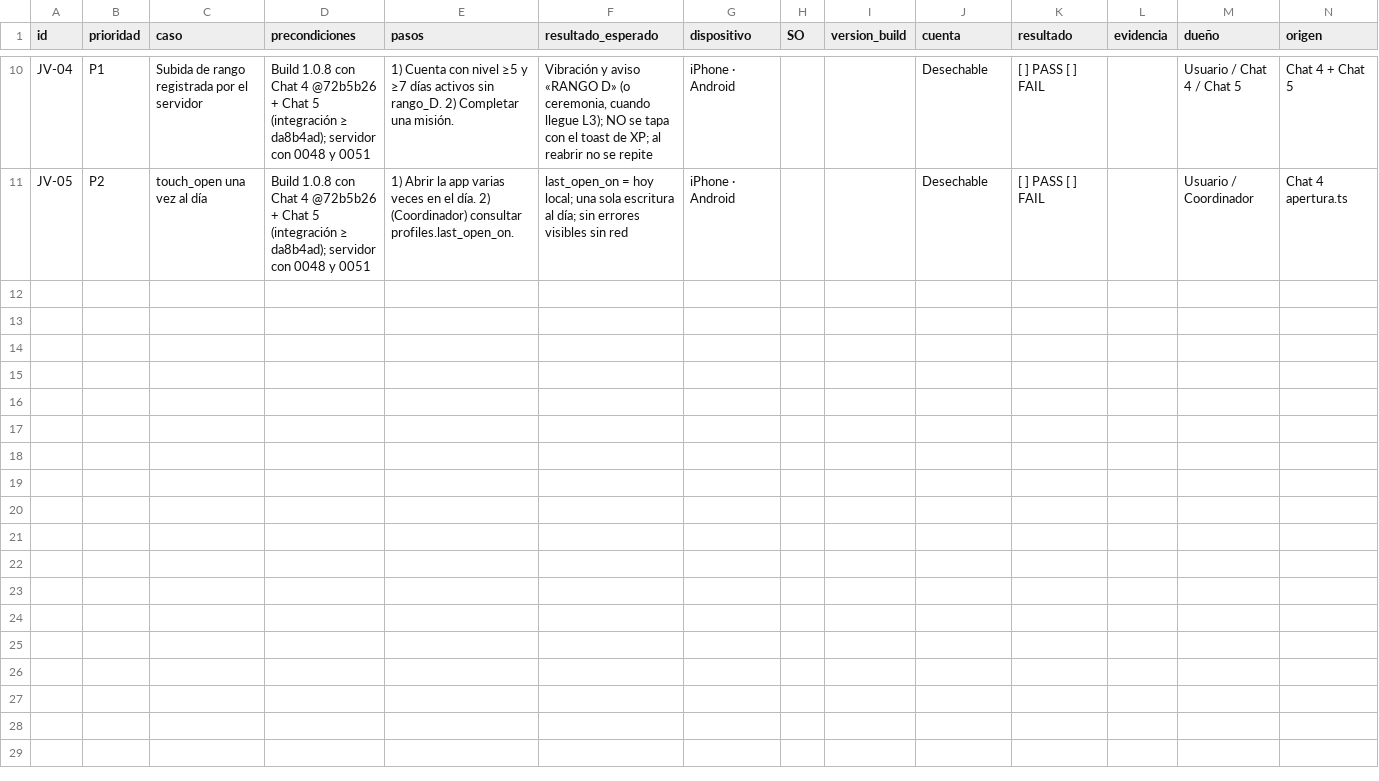
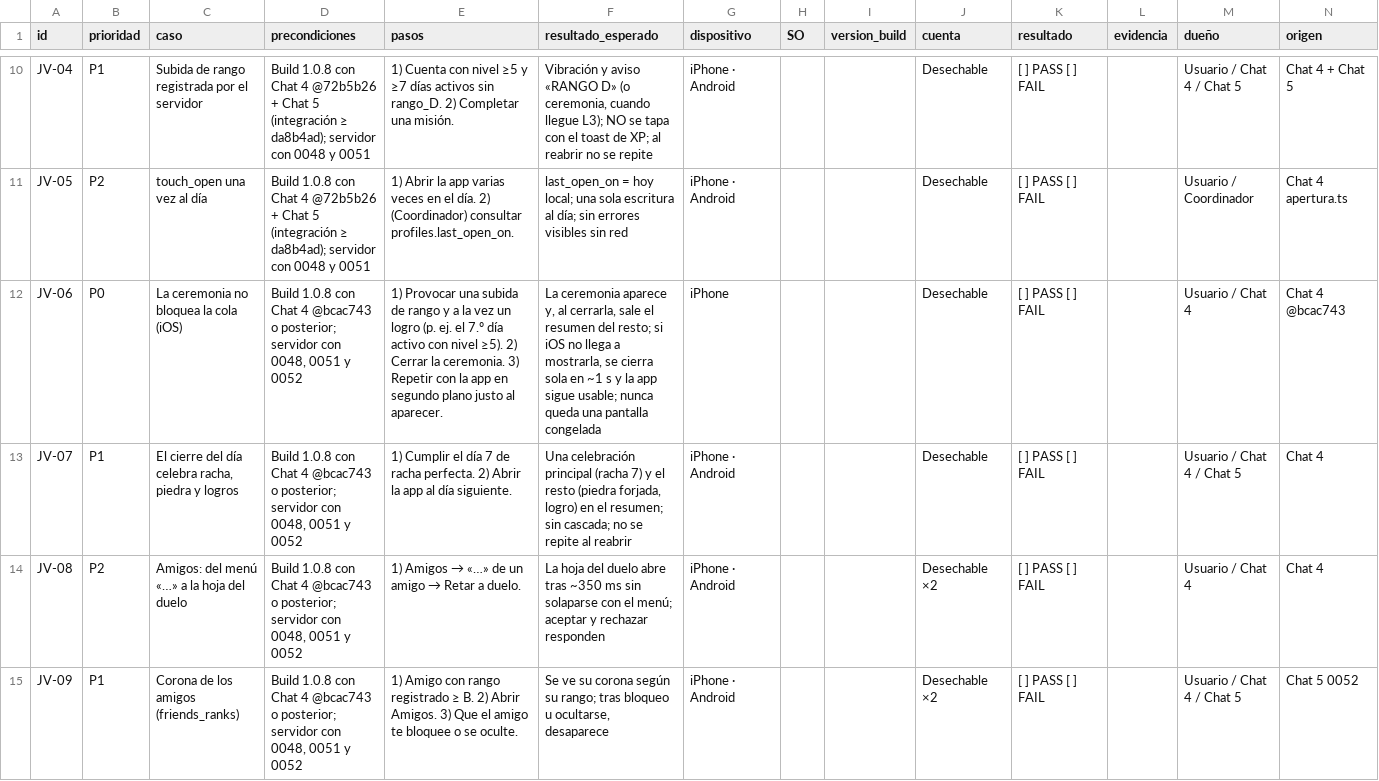
Before and after one commit to teferi26/nivl, a CSV file: docs/qa-audit/QA-FISICA-108.csv, drawn as a sheet; only a part is shown, gaps mark what is left out; the diff names each change by its address in the sheet, - before the commit and + after, or states it on an @@ line.

```diff
--- a/docs/qa-audit/QA-FISICA-108.csv
+++ b/docs/qa-audit/QA-FISICA-108.csv
+row 12: JV-06 | P0 | La ceremonia no bloquea la cola (iOS) | Build 1.0.8 con Chat 4 @bcac743 o posterior; servidor con 0048, 0051 y 0052 | 1) Provocar una subida de rango y a la vez un logro (p. ej. el 7.º día activo con nivel ≥5). 2) Cerrar la ceremonia. 3) Repetir con la app en segundo plano justo al aparecer. | La ceremonia aparece y, al cerrarla, sale el resumen del resto; si iOS no llega a mostrarla, se cierra sola en ~1 s y la app sigue usable; nunca queda una pantalla congelada | iPhone |  |  | Desechable | [ ] PASS [ ] FAIL |  | Usuario / Chat 4 | Chat 4 @bcac743
+row 13: JV-07 | P1 | El cierre del día celebra racha, piedra y logros | Build 1.0.8 con Chat 4 @bcac743 o posterior; servidor con 0048, 0051 y 0052 | 1) Cumplir el día 7 de racha perfecta. 2) Abrir la app al día siguiente. | Una celebración principal (racha 7) y el resto (piedra forjada, logro) en el resumen; sin cascada; no se repite al reabrir | iPhone · Android |  |  | Desechable | [ ] PASS [ ] FAIL |  | Usuario / Chat 4 / Chat 5 | Chat 4
+row 14: JV-08 | P2 | Amigos: del menú «…» a la hoja del duelo | Build 1.0.8 con Chat 4 @bcac743 o posterior; servidor con 0048, 0051 y 0052 | 1) Amigos → «…» de un amigo → Retar a duelo. | La hoja del duelo abre tras ~350 ms sin solaparse con el menú; aceptar y rechazar responden | iPhone · Android |  |  | Desechable ×2 | [ ] PASS [ ] FAIL |  | Usuario / Chat 4 | Chat 4
+row 15: JV-09 | P1 | Corona de los amigos (friends_ranks) | Build 1.0.8 con Chat 4 @bcac743 o posterior; servidor con 0048, 0051 y 0052 | 1) Amigo con rango registrado ≥ B. 2) Abrir Amigos. 3) Que el amigo te bloquee o se oculte. | Se ve su corona según su rango; tras bloqueo u ocultarse, desaparece | iPhone · Android |  |  | Desechable ×2 | [ ] PASS [ ] FAIL |  | Usuario / Chat 4 / Chat 5 | Chat 5 0052
```
